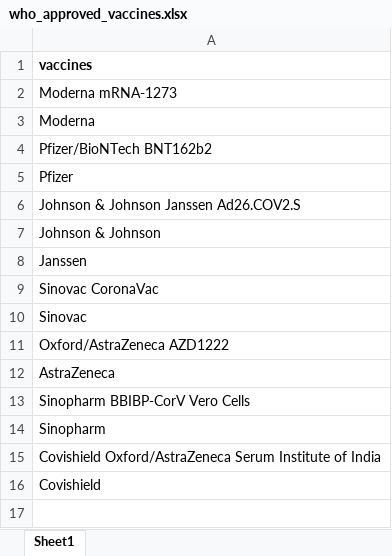
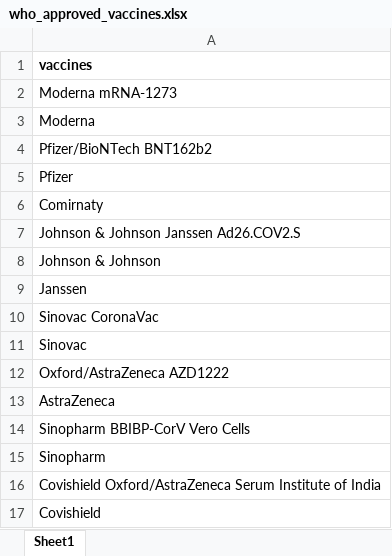
Before and after one commit to jonesse3/card_parser, an Excel workbook: who_approved_vaccines.xlsx, sheet Sheet1, drawn as a sheet; values as stored, in another font and other column widths than the file's, no borders; the diff names each change by its address in the sheet, - before the commit and + after, or states it on an @@ line.

Commit message:
Add files via upload
Added "Comirnaty" to the list as an alternative name for Pfizer

```diff
--- a/who_approved_vaccines.xlsx (sheet Sheet1)
+++ b/who_approved_vaccines.xlsx (sheet Sheet1)
+row 6: Comirnaty
```
